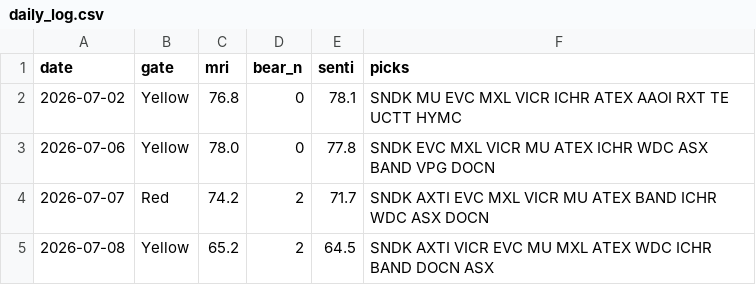
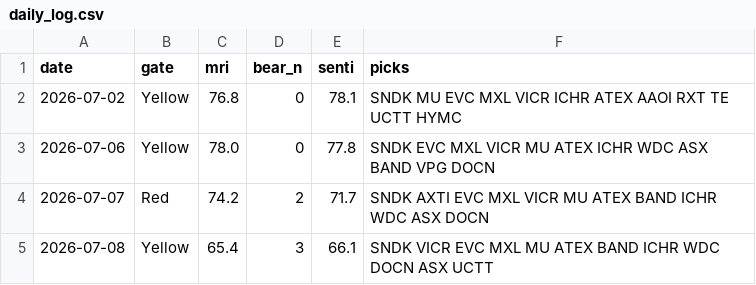
Before and after one commit to thanzo12wizu-stack/v38-watchlist, a CSV file: daily_log.csv, drawn as a sheet.

```diff
--- a/daily_log.csv
+++ b/daily_log.csv
@@ -4,2 +4,2 @@ date,gate,mri,bear_n,senti,picks
 2026-07-07,Red,74.2,2,71.7,SNDK AXTI EVC MXL VICR MU ATEX BAND ICHR WDC ASX DOCN
-2026-07-08,Yellow,65.2,2,64.5,SNDK AXTI VICR EVC MU MXL ATEX WDC ICHR BAND DOCN ASX
+2026-07-08,Yellow,65.4,3,66.1,SNDK VICR EVC MXL MU ATEX BAND ICHR WDC DOCN ASX UCTT
```
Also changed, not shown: 2 other files.
